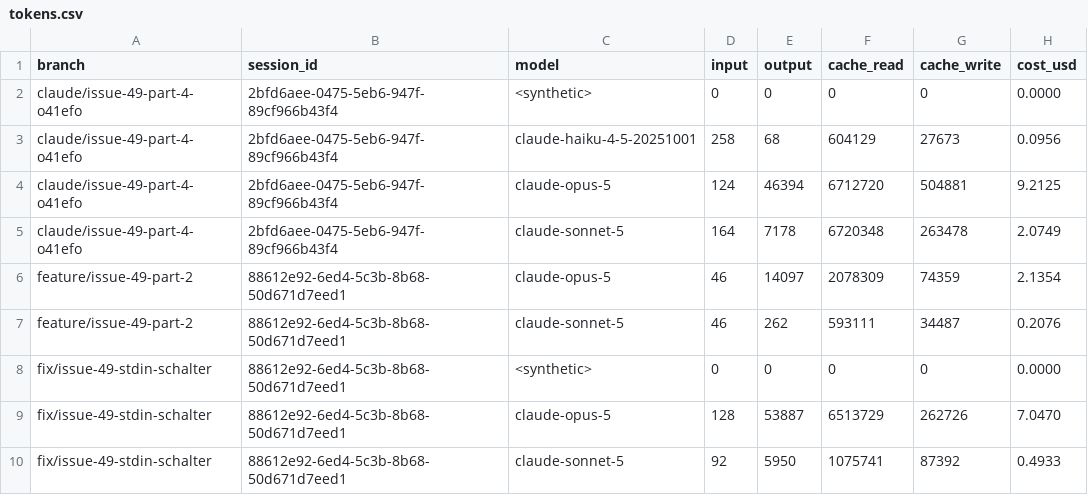
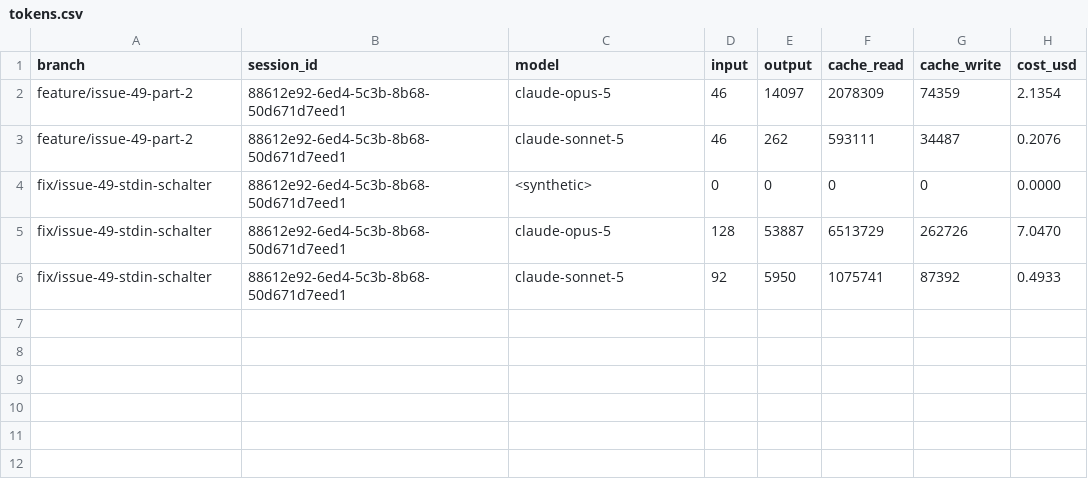
Before and after one commit to pascallink/webkit-ext, a CSV file: stats/tokens.csv, drawn as a sheet.

```diff
--- a/stats/tokens.csv
+++ b/stats/tokens.csv
@@ -1,6 +1,2 @@
 branch,session_id,model,input,output,cache_read,cache_write,cost_usd
-claude/issue-49-part-4-o41efo,2bfd6aee-0475-5eb6-947f-89cf966b43f4,<synthetic>,0,0,0,0,0.0000
-claude/issue-49-part-4-o41efo,2bfd6aee-0475-5eb6-947f-89cf966b43f4,claude-haiku-4-5-20251001,258,68,604129,27673,0.0956
-claude/issue-49-part-4-o41efo,2bfd6aee-0475-5eb6-947f-89cf966b43f4,claude-opus-5,124,46394,6712720,504881,9.2125
-claude/issue-49-part-4-o41efo,2bfd6aee-0475-5eb6-947f-89cf966b43f4,claude-sonnet-5,164,7178,6720348,263478,2.0749
 feature/issue-49-part-2,88612e92-6ed4-5c3b-8b68-50d671d7eed1,claude-opus-5,46,14097,2078309,74359,2.1354
```
Also changed, not shown: stats/costs.csv, stats/history-models.csv, 1 other file.
